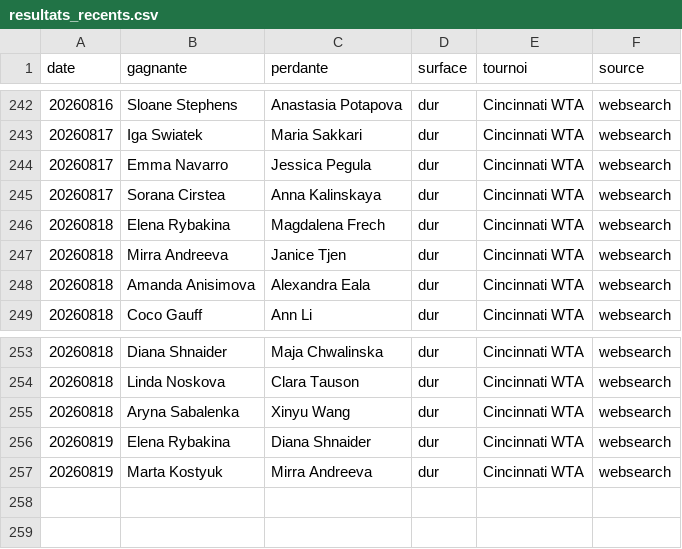
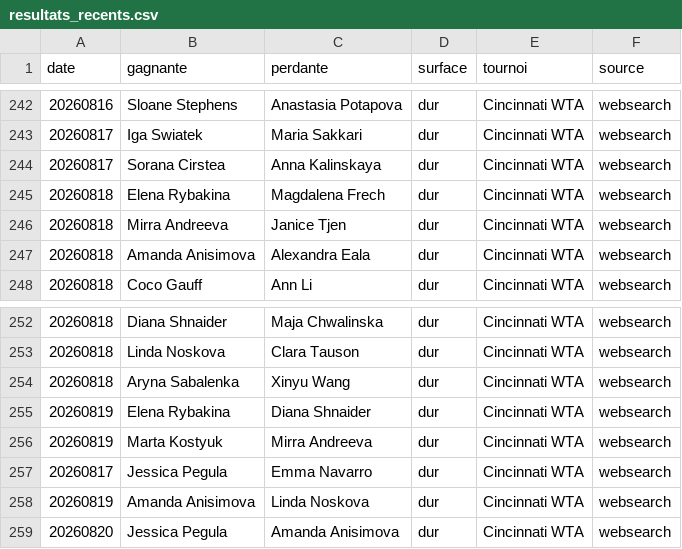
Before and after one commit to lilian93000/Pok-mon-, a CSV file: paris-sportifs/donnees/resultats_recents.csv, drawn as a sheet; only a part is shown, gaps mark what is left out; removed rows and columns are numbered as before the commit, all else as after; the diff names each change by its address in the sheet, - before the commit and + after, or states it on an @@ line.

```diff
--- a/paris-sportifs/donnees/resultats_recents.csv
+++ b/paris-sportifs/donnees/resultats_recents.csv
-row 244: 20260817 | Emma Navarro | Jessica Pegula | dur | Cincinnati WTA | websearch
+row 257: 20260817 | Jessica Pegula | Emma Navarro | dur | Cincinnati WTA | websearch
+row 258: 20260819 | Amanda Anisimova | Linda Noskova | dur | Cincinnati WTA | websearch
+row 259: 20260820 | Jessica Pegula | Amanda Anisimova | dur | Cincinnati WTA | websearch
```
